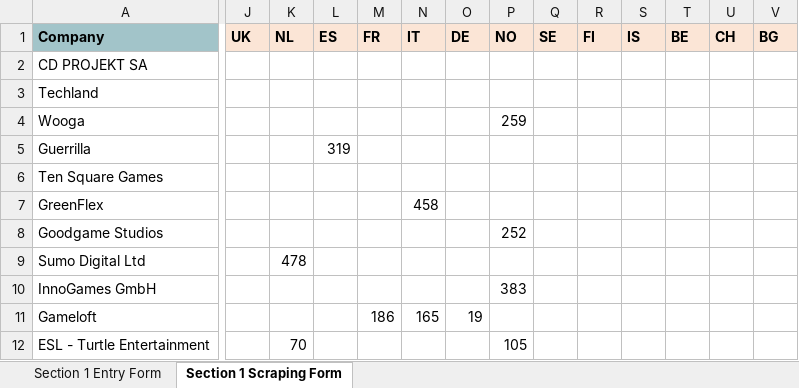
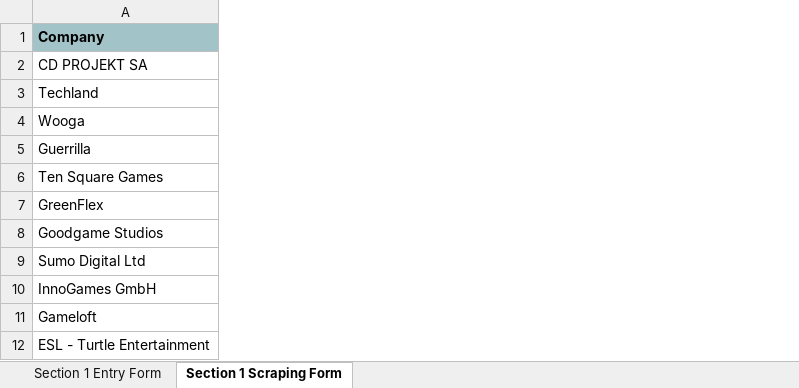
Before and after one commit to Shah-imran/Database_app, an Excel workbook: docs/Section 1 (Sample Data).xlsx, sheet Section 1 Scraping Form, drawn as a sheet; only a part is shown, gaps mark what is left out; values as stored, in another font and other column widths than the file's, no borders; the diff covers the shown part only; the diff names each change by its address in the sheet, - before the commit and + after, or states it on an @@ line.

Commit message:
added region to model and changes made to views.py route(/) post request

```diff
--- a/docs/Section 1 (Sample Data).xlsx (sheet Section 1 Scraping Form)
+++ b/docs/Section 1 (Sample Data).xlsx (sheet Section 1 Scraping Form)
-column J (UK), empty
-column K (NL), rows 9-12: 478 |  |  | 70
-column L (ES), row 5: 319
-column M (FR), row 11: 186
-column N (IT), rows 7-11: 458 |  |  |  | 165
-column O (DE), row 11: 19
-column P (NO), rows 4-12: 259 |  |  |  | 252 |  | 383 |  | 105
-column Q (SE), empty
-column R (FI), empty
-column S (IS), empty
-column T (BE), empty
-column U (CH), empty
-column V (BG), empty
```
Also changed, not shown: 6 removed columns elsewhere in this sheet, 9 other files.
